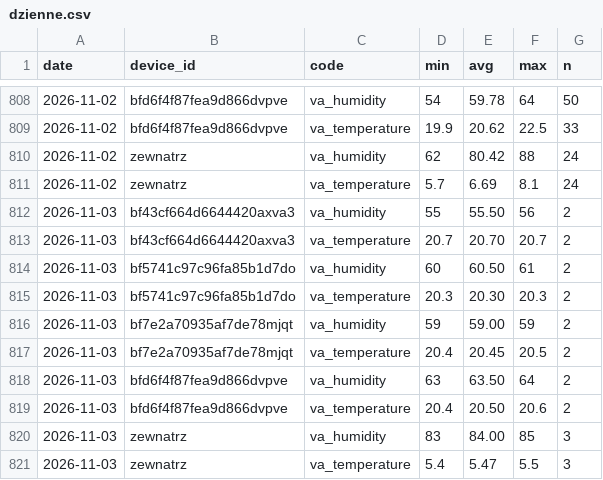
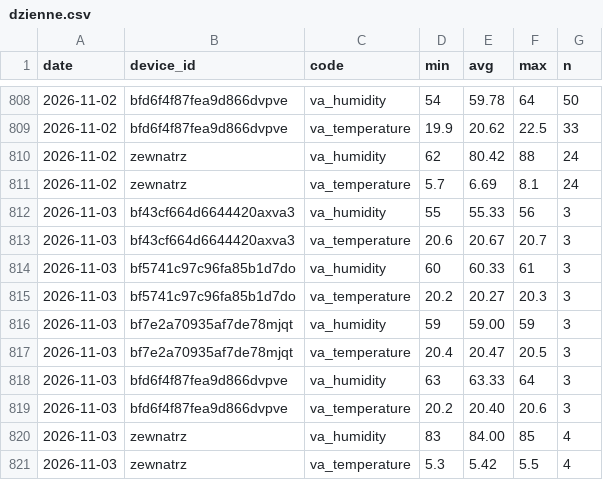
Before and after one commit to Bronek31/Smart-Home, a CSV file: data/dzienne.csv, drawn as a sheet; only a part is shown, gaps mark what is left out.

```diff
--- a/data/dzienne.csv
+++ b/data/dzienne.csv
@@ -811,11 +811,11 @@ date,device_id,code,min,avg,max,n
 2026-11-02,zewnatrz,va_temperature,5.7,6.69,8.1,24
-2026-11-03,bf43cf664d6644420axva3,va_humidity,55,55.50,56,2
-2026-11-03,bf43cf664d6644420axva3,va_temperature,20.7,20.70,20.7,2
-2026-11-03,bf5741c97c96fa85b1d7do,va_humidity,60,60.50,61,2
-2026-11-03,bf5741c97c96fa85b1d7do,va_temperature,20.3,20.30,20.3,2
-2026-11-03,bf7e2a70935af7de78mjqt,va_humidity,59,59.00,59,2
-2026-11-03,bf7e2a70935af7de78mjqt,va_temperature,20.4,20.45,20.5,2
-2026-11-03,bfd6f4f87fea9d866dvpve,va_humidity,63,63.50,64,2
-2026-11-03,bfd6f4f87fea9d866dvpve,va_temperature,20.4,20.50,20.6,2
-2026-11-03,zewnatrz,va_humidity,83,84.00,85,3
-2026-11-03,zewnatrz,va_temperature,5.4,5.47,5.5,3
+2026-11-03,bf43cf664d6644420axva3,va_humidity,55,55.33,56,3
+2026-11-03,bf43cf664d6644420axva3,va_temperature,20.6,20.67,20.7,3
+2026-11-03,bf5741c97c96fa85b1d7do,va_humidity,60,60.33,61,3
+2026-11-03,bf5741c97c96fa85b1d7do,va_temperature,20.2,20.27,20.3,3
+2026-11-03,bf7e2a70935af7de78mjqt,va_humidity,59,59.00,59,3
+2026-11-03,bf7e2a70935af7de78mjqt,va_temperature,20.4,20.47,20.5,3
+2026-11-03,bfd6f4f87fea9d866dvpve,va_humidity,63,63.33,64,3
+2026-11-03,bfd6f4f87fea9d866dvpve,va_temperature,20.2,20.40,20.6,3
+2026-11-03,zewnatrz,va_humidity,83,84.00,85,4
+2026-11-03,zewnatrz,va_temperature,5.3,5.42,5.5,4
```
Also changed, not shown: data/2026-11.csv, data/rosliny/2026-11.csv, 4 other files.
